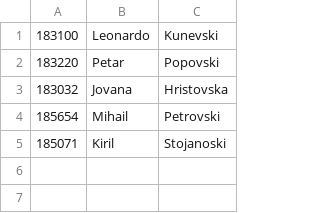
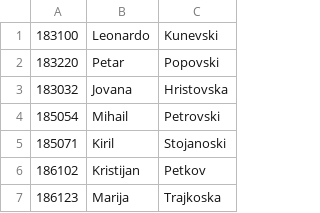
Before and after one commit to LeonardoKunevski/SI_Lab1_Grupa1_183100, a CSV file: students.csv, drawn as a sheet; the diff names each change by its address in the sheet, - before the commit and + after, or states it on an @@ line.

Commit message:
added new students

```diff
--- a/students.csv
+++ b/students.csv
-A4: 185654
+A4: 185054
+row 6: 186102 | Kristijan | Petkov
+row 7: 186123 | Marija | Trajkoska
```
Also changed, not shown: 1 other file.
